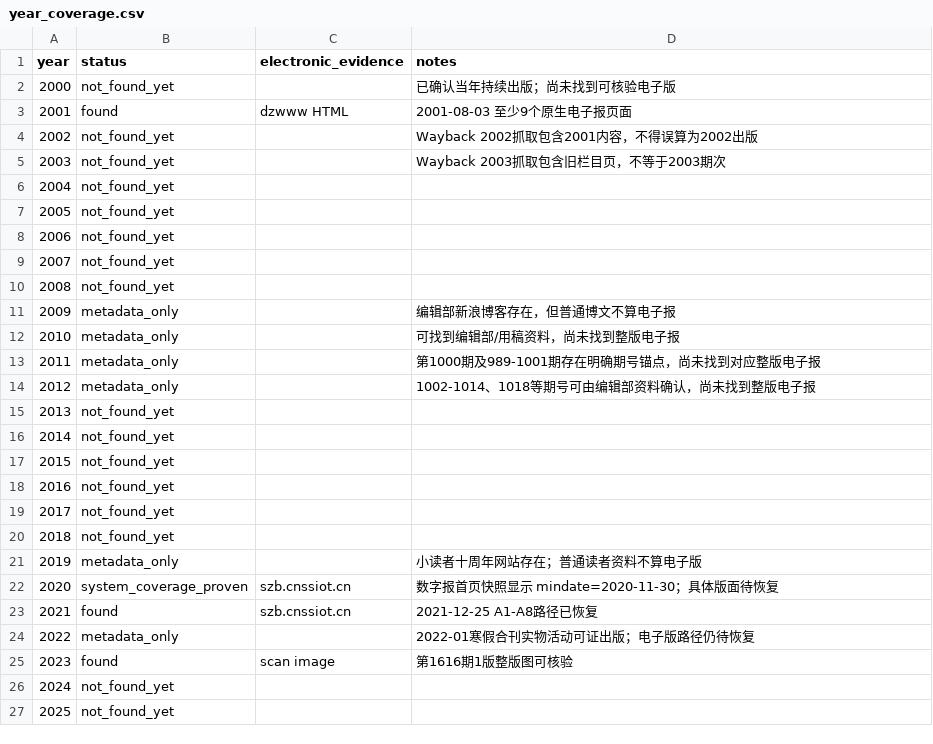
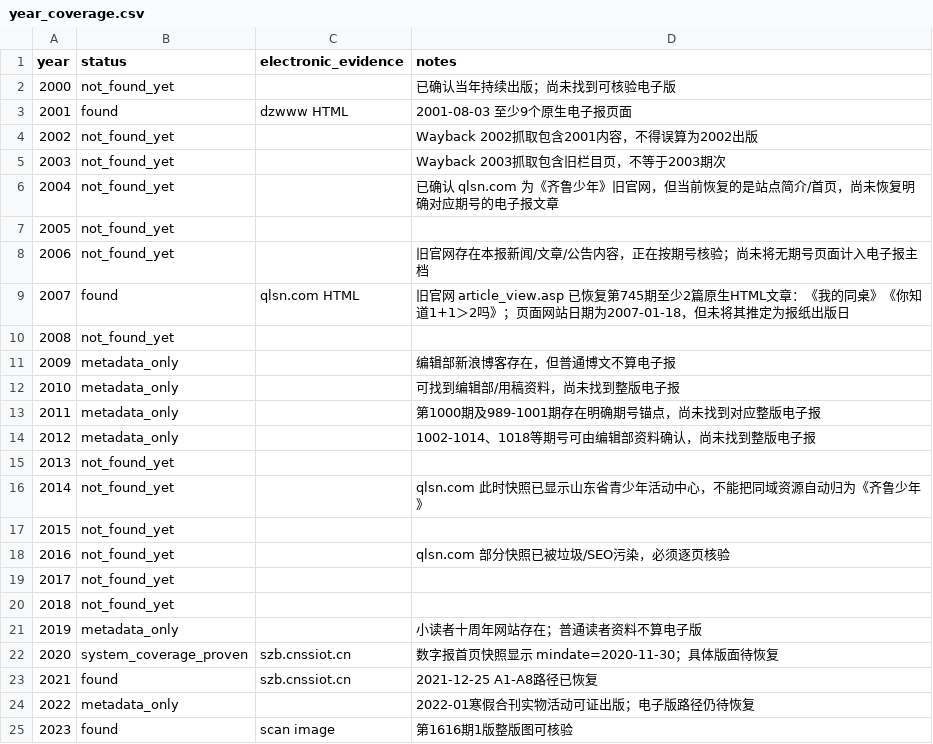
Before and after one commit to Evolution404/qilu-shaonian-electronic-archive, a CSV file: data/year_coverage.csv, drawn as a sheet; only a part is shown; the shorter side is filled out with more unchanged rows.

Commit message:
data: mark 2007 electronic coverage found

```diff
--- a/data/year_coverage.csv
+++ b/data/year_coverage.csv
@@ -5,6 +5,6 @@ year,status,electronic_evidence,notes
 2003,not_found_yet,,"Wayback 2003抓取包含旧栏目页，不等于2003期次"
-2004,not_found_yet,,
+2004,not_found_yet,,"已确认 qlsn.com 为《齐鲁少年》旧官网，但当前恢复的是站点简介/首页，尚未恢复明确对应期号的电子报文章"
 2005,not_found_yet,,
-2006,not_found_yet,,
-2007,not_found_yet,,
+2006,not_found_yet,,"旧官网存在本报新闻/文章/公告内容，正在按期号核验；尚未将无期号页面计入电子报主档"
+2007,found,qlsn.com HTML,"旧官网 article_view.asp 已恢复第745期至少2篇原生HTML文章：《我的同桌》《你知道1+1＞2吗》；页面网站日期为2007-01-18，但未将其推定为报纸出版日"
 2008,not_found_yet,,
@@ -15,5 +15,5 @@ year,status,electronic_evidence,notes
 2013,not_found_yet,,
-2014,not_found_yet,,
+2014,not_found_yet,,"qlsn.com 此时快照已显示山东省青少年活动中心，不能把同域资源自动归为《齐鲁少年》"
 2015,not_found_yet,,
-2016,not_found_yet,,
+2016,not_found_yet,,"qlsn.com 部分快照已被垃圾/SEO污染，必须逐页核验"
 2017,not_found_yet,,
```
